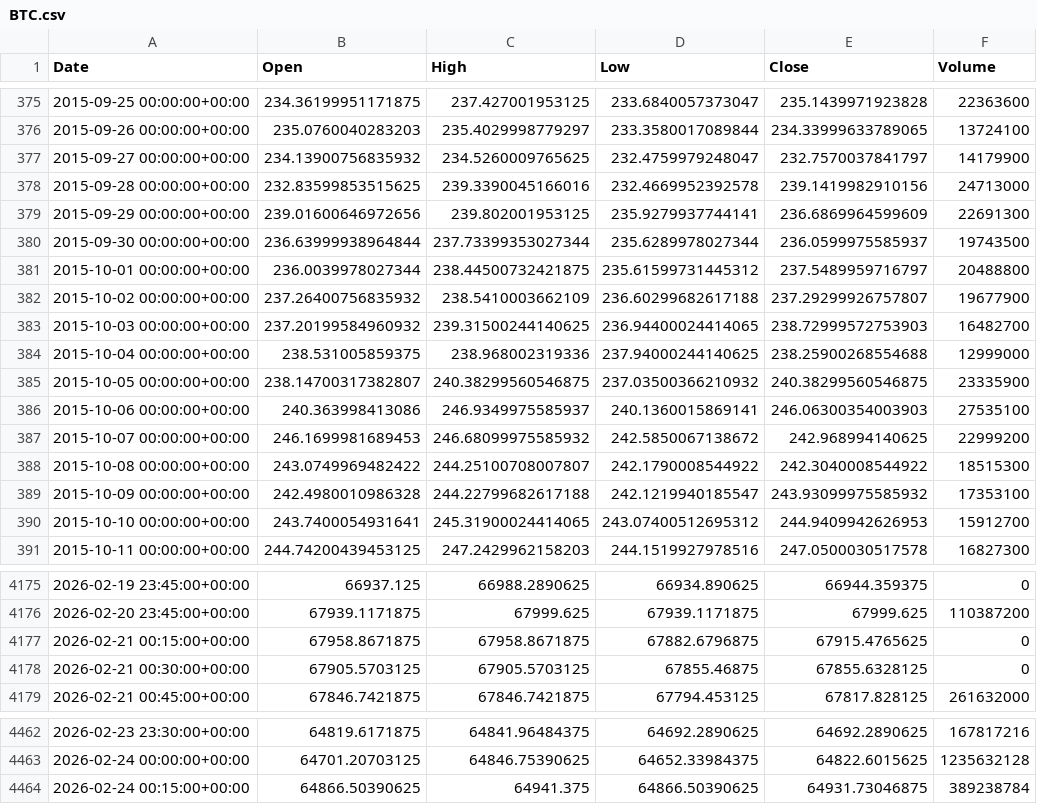
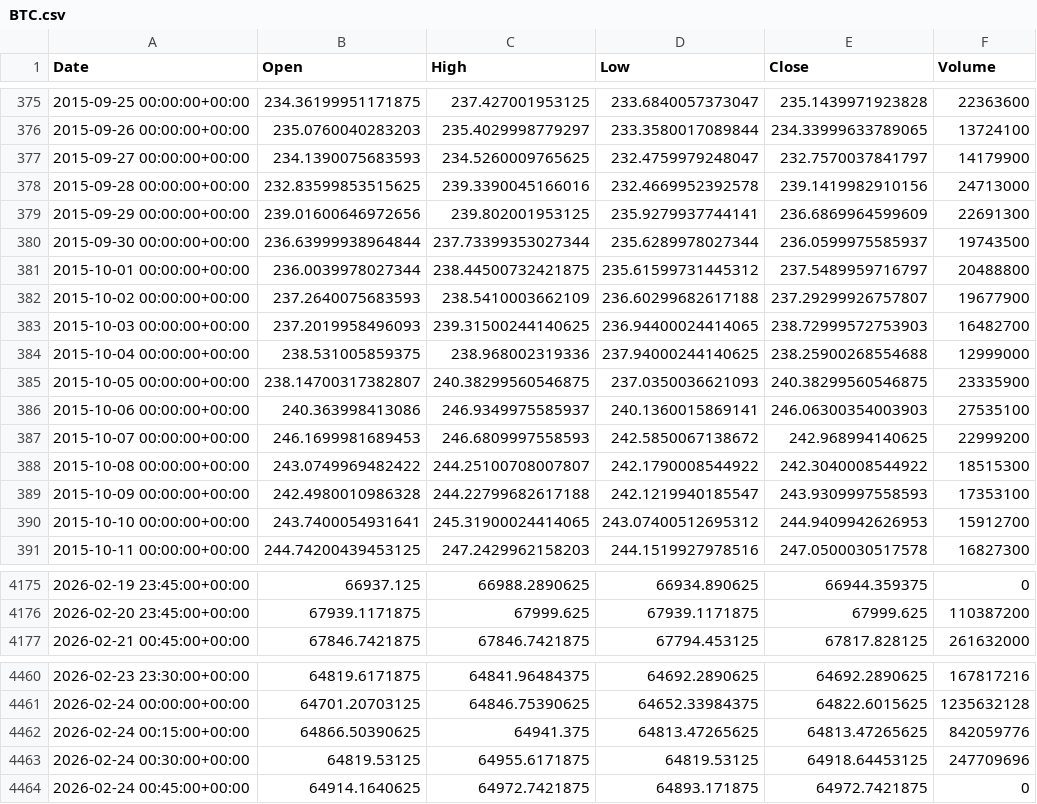
Before and after one commit to ericsutw/basic, a CSV file: data/currency/BTC.csv, drawn as a sheet; only a part is shown, gaps mark what is left out; the diff covers the shown part only.

```diff
--- a/data/currency/BTC.csv
+++ b/data/currency/BTC.csv
@@ -376,3 +376,3 @@
 2015-09-26 00:00:00+00:00,235.0760040283203,235.4029998779297,233.3580017089844,234.33999633789065,13724100
-2015-09-27 00:00:00+00:00,234.13900756835932,234.5260009765625,232.4759979248047,232.7570037841797,14179900
+2015-09-27 00:00:00+00:00,234.1390075683593,234.5260009765625,232.4759979248047,232.7570037841797,14179900
 2015-09-28 00:00:00+00:00,232.83599853515625,239.3390045166016,232.4669952392578,239.1419982910156,24713000
@@ -381,10 +381,10 @@
 2015-10-01 00:00:00+00:00,236.0039978027344,238.44500732421875,235.61599731445312,237.5489959716797,20488800
-2015-10-02 00:00:00+00:00,237.26400756835932,238.5410003662109,236.60299682617188,237.29299926757807,19677900
-2015-10-03 00:00:00+00:00,237.20199584960932,239.31500244140625,236.94400024414065,238.72999572753903,16482700
+2015-10-02 00:00:00+00:00,237.2640075683593,238.5410003662109,236.60299682617188,237.29299926757807,19677900
+2015-10-03 00:00:00+00:00,237.2019958496093,239.31500244140625,236.94400024414065,238.72999572753903,16482700
 2015-10-04 00:00:00+00:00,238.531005859375,238.968002319336,237.94000244140625,238.25900268554688,12999000
-2015-10-05 00:00:00+00:00,238.14700317382807,240.38299560546875,237.03500366210932,240.38299560546875,23335900
+2015-10-05 00:00:00+00:00,238.14700317382807,240.38299560546875,237.0350036621093,240.38299560546875,23335900
 2015-10-06 00:00:00+00:00,240.363998413086,246.9349975585937,240.1360015869141,246.06300354003903,27535100
-2015-10-07 00:00:00+00:00,246.1699981689453,246.68099975585932,242.5850067138672,242.968994140625,22999200
+2015-10-07 00:00:00+00:00,246.1699981689453,246.6809997558593,242.5850067138672,242.968994140625,22999200
 2015-10-08 00:00:00+00:00,243.0749969482422,244.25100708007807,242.1790008544922,242.3040008544922,18515300
-2015-10-09 00:00:00+00:00,242.4980010986328,244.22799682617188,242.1219940185547,243.93099975585932,17353100
+2015-10-09 00:00:00+00:00,242.4980010986328,244.22799682617188,242.1219940185547,243.9309997558593,17353100
 2015-10-10 00:00:00+00:00,243.7400054931641,245.31900024414065,243.07400512695312,244.9409942626953,15912700
@@ -4176,4 +4176,2 @@
 2026-02-20 23:45:00+00:00,67939.1171875,67999.625,67939.1171875,67999.625,110387200
-2026-02-21 00:15:00+00:00,67958.8671875,67958.8671875,67882.6796875,67915.4765625,0
-2026-02-21 00:30:00+00:00,67905.5703125,67905.5703125,67855.46875,67855.6328125,0
 2026-02-21 00:45:00+00:00,67846.7421875,67846.7421875,67794.453125,67817.828125,261632000
@@ -4463,2 +4461,4 @@
 2026-02-24 00:00:00+00:00,64701.20703125,64846.75390625,64652.33984375,64822.6015625,1235632128
-2026-02-24 00:15:00+00:00,64866.50390625,64941.375,64866.50390625,64931.73046875,389238784
+2026-02-24 00:15:00+00:00,64866.50390625,64941.375,64813.47265625,64813.47265625,842059776
+2026-02-24 00:30:00+00:00,64819.53125,64955.6171875,64819.53125,64918.64453125,247709696
+2026-02-24 00:45:00+00:00,64914.1640625,64972.7421875,64893.171875,64972.7421875,0
```
Also changed, not shown: 16 edited cells elsewhere in this file, data/currency/IntlGold.csv, data/currency/NTDVND.csv, 2 other files.
